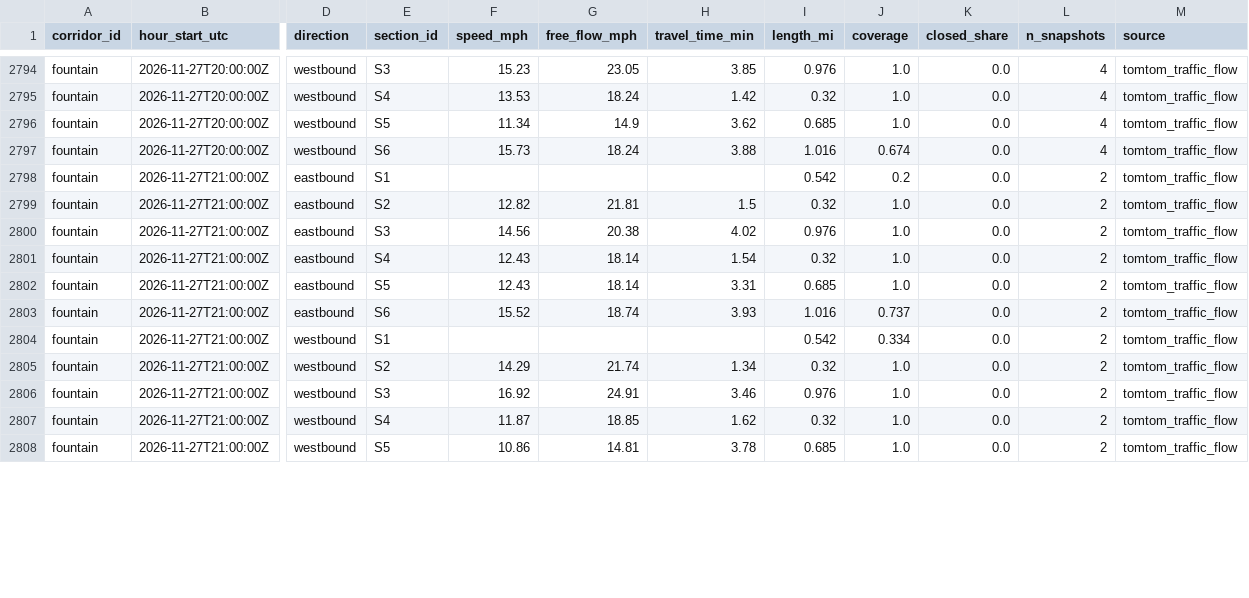
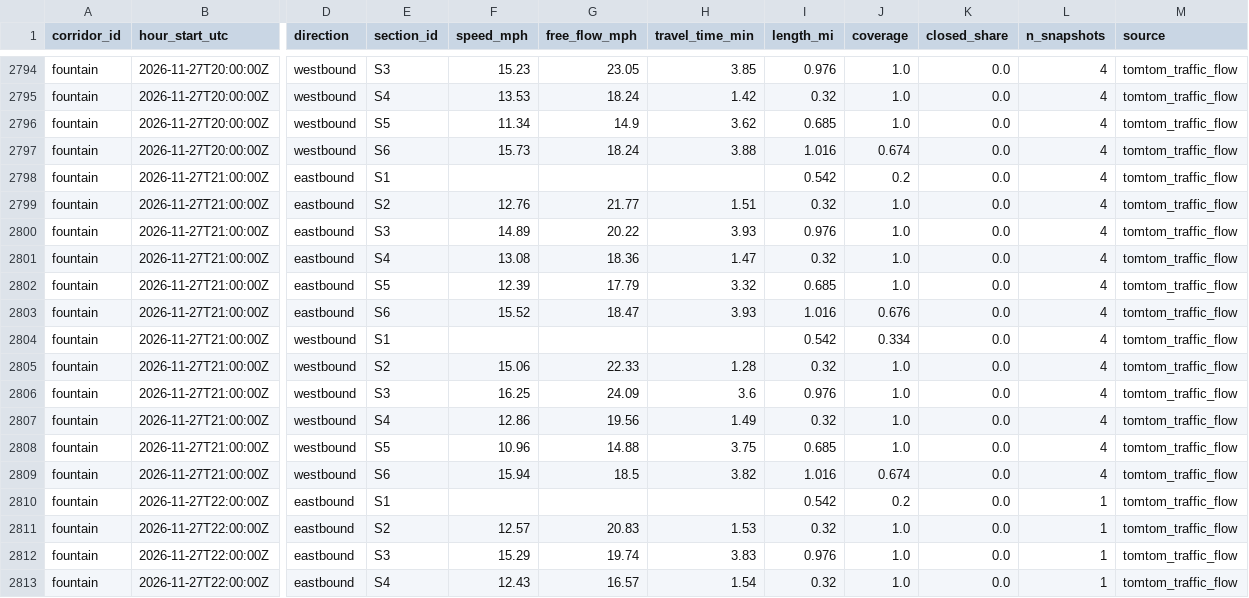
Before and after one commit to here/aviary, a CSV file: data/corridors/fountain/traffic/fountain_traffic_2026-11.csv, drawn as a sheet; only a part is shown, gaps mark what is left out; rows hold the shown columns only; the diff covers the shown part only; the diff names each change by its address in the sheet, - before the commit and + after, or states it on an @@ line.

```diff
--- a/data/corridors/fountain/traffic/fountain_traffic_2026-11.csv
+++ b/data/corridors/fountain/traffic/fountain_traffic_2026-11.csv
-L2798:L2808 (n_snapshots): 2
+L2798:L2808 (n_snapshots): 4
-F2799 (speed_mph): 12.82
+F2799 (speed_mph): 12.76
-G2799 (free_flow_mph): 21.81
+G2799 (free_flow_mph): 21.77
-H2799 (travel_time_min): 1.5
+H2799 (travel_time_min): 1.51
-F2800 (speed_mph): 14.56
+F2800 (speed_mph): 14.89
-G2800 (free_flow_mph): 20.38
+G2800 (free_flow_mph): 20.22
-H2800 (travel_time_min): 4.02
+H2800 (travel_time_min): 3.93
-F2801 (speed_mph): 12.43
+F2801 (speed_mph): 13.08
-G2801 (free_flow_mph): 18.14
+G2801 (free_flow_mph): 18.36
-H2801 (travel_time_min): 1.54
+H2801 (travel_time_min): 1.47
-F2802 (speed_mph): 12.43
+F2802 (speed_mph): 12.39
-G2802 (free_flow_mph): 18.14
+G2802 (free_flow_mph): 17.79
-H2802 (travel_time_min): 3.31
+H2802 (travel_time_min): 3.32
-G2803 (free_flow_mph): 18.74
+G2803 (free_flow_mph): 18.47
-J2803 (coverage): 0.737
+J2803 (coverage): 0.676
-F2805 (speed_mph): 14.29
+F2805 (speed_mph): 15.06
-G2805 (free_flow_mph): 21.74
+G2805 (free_flow_mph): 22.33
-H2805 (travel_time_min): 1.34
+H2805 (travel_time_min): 1.28
-F2806 (speed_mph): 16.92
+F2806 (speed_mph): 16.25
-G2806 (free_flow_mph): 24.91
+G2806 (free_flow_mph): 24.09
-H2806 (travel_time_min): 3.46
+H2806 (travel_time_min): 3.6
-F2807 (speed_mph): 11.87
+F2807 (speed_mph): 12.86
-G2807 (free_flow_mph): 18.85
+G2807 (free_flow_mph): 19.56
-H2807 (travel_time_min): 1.62
+H2807 (travel_time_min): 1.49
-F2808 (speed_mph): 10.86
+F2808 (speed_mph): 10.96
-G2808 (free_flow_mph): 14.81
+G2808 (free_flow_mph): 14.88
-H2808 (travel_time_min): 3.78
+H2808 (travel_time_min): 3.75
+row 2809: fountain | 2026-11-27T21:00:00Z | westbound | S6 | 15.94 | 18.5 | 3.82 | 1.016 | 0.674 | 0.0 | 4 | tomtom_traffic_flow
+row 2810: fountain | 2026-11-27T22:00:00Z | eastbound | S1 |  |  |  | 0.542 | 0.2 | 0.0 | 1 | tomtom_traffic_flow
+row 2811: fountain | 2026-11-27T22:00:00Z | eastbound | S2 | 12.57 | 20.83 | 1.53 | 0.32 | 1.0 | 0.0 | 1 | tomtom_traffic_flow
+row 2812: fountain | 2026-11-27T22:00:00Z | eastbound | S3 | 15.29 | 19.74 | 3.83 | 0.976 | 1.0 | 0.0 | 1 | tomtom_traffic_flow
+row 2813: fountain | 2026-11-27T22:00:00Z | eastbound | S4 | 12.43 | 16.57 | 1.54 | 0.32 | 1.0 | 0.0 | 1 | tomtom_traffic_flow
```
Also changed, not shown: 7 added rows and 6 edited cells elsewhere in this file, data/corridors/hollywood/traffic/hollywood_traffic_2026-11.csv, data/corridors/olympic/traffic/olympic_traffic_2026-11.csv, 13 other files.
